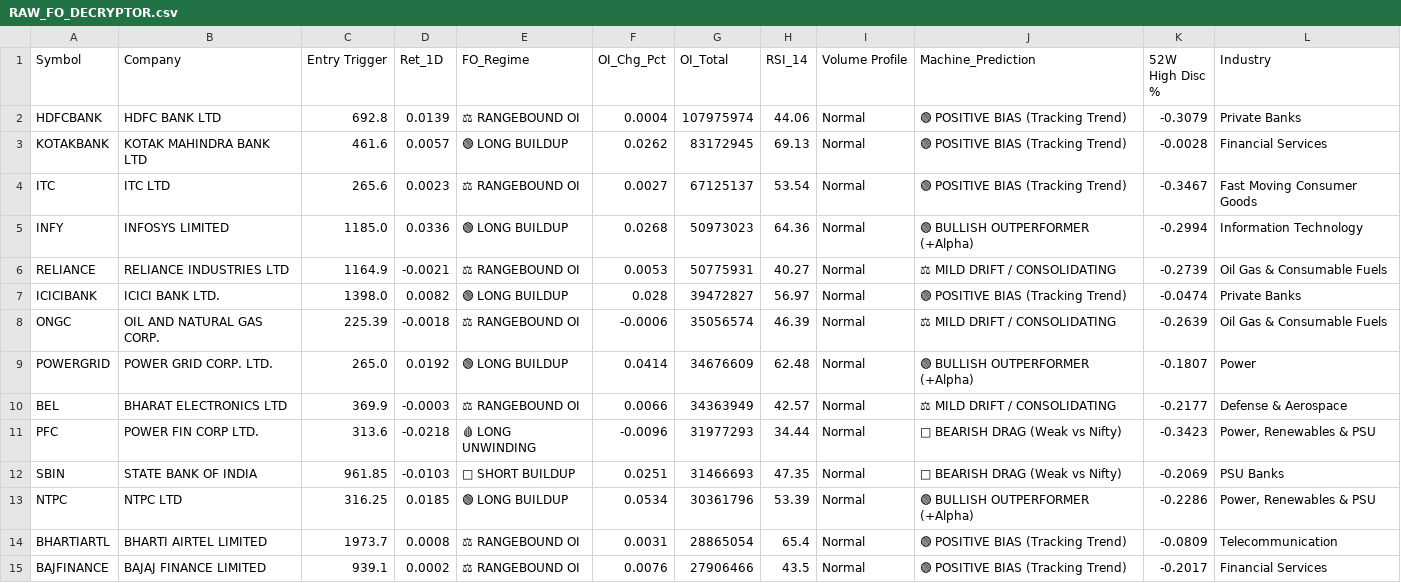
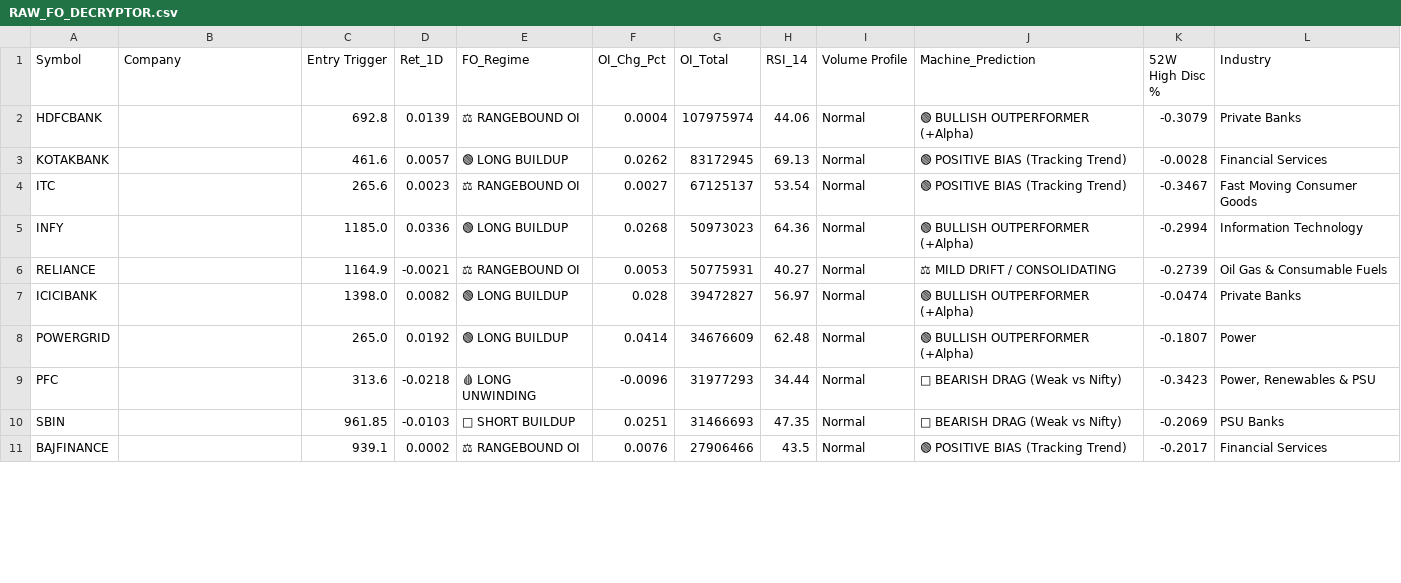
Before and after one commit to bornsupreme21-pk/nbt-quantum-engine, a CSV file: RAW_FO_DECRYPTOR.csv, drawn as a sheet; only a part is shown; removed rows and columns are numbered as before the commit, all else as after; the diff covers the shown part only; the diff names each change by its address in the sheet, - before the commit and + after, or states it on an @@ line.

```diff
--- a/RAW_FO_DECRYPTOR.csv
+++ b/RAW_FO_DECRYPTOR.csv
-B2 (Company): HDFC BANK LTD
+B2 (Company): (empty)
-J2 (Machine_Prediction): 🟢 POSITIVE BIAS (Tracking Trend)
+J2 (Machine_Prediction): 🟢 BULLISH OUTPERFORMER (+Alpha)
-B3 (Company): KOTAK MAHINDRA BANK LTD
+B3 (Company): (empty)
-B4 (Company): ITC LTD
+B4 (Company): (empty)
-B5 (Company): INFOSYS LIMITED
+B5 (Company): (empty)
-B6 (Company): RELIANCE INDUSTRIES LTD
+B6 (Company): (empty)
-B7 (Company): ICICI BANK LTD.
+B7 (Company): (empty)
-J7 (Machine_Prediction): 🟢 POSITIVE BIAS (Tracking Trend)
+J7 (Machine_Prediction): 🟢 BULLISH OUTPERFORMER (+Alpha)
-row 8: ONGC | OIL AND NATURAL GAS CORP. | 225.39 | -0.0018 | ⚖ RANGEBOUND OI | -0.0006 | 35056574 | 46.39 | Normal | ⚖ MILD DRIFT / CONSOLIDATING | -0.2639 | Oil Gas & Consumable Fuels
-B8 (Company): POWER GRID CORP. LTD.
+B8 (Company): (empty)
-row 10: BEL | BHARAT ELECTRONICS LTD | 369.9 | -0.0003 | ⚖ RANGEBOUND OI | 0.0066 | 34363949 | 42.57 | Normal | ⚖ MILD DRIFT / CONSOLIDATING | -0.2177 | Defense & Aerospace
-B9 (Company): POWER FIN CORP LTD.
+B9 (Company): (empty)
-B10 (Company): STATE BANK OF INDIA
+B10 (Company): (empty)
-row 13: NTPC | NTPC LTD | 316.25 | 0.0185 | 🟢 LONG BUILDUP | 0.0534 | 30361796 | 53.39 | Normal | 🟢 BULLISH OUTPERFORMER (+Alpha) | -0.2286 | Power, Renewables & PSU
-row 14: BHARTIARTL | BHARTI AIRTEL LIMITED | 1973.7 | 0.0008 | ⚖ RANGEBOUND OI | 0.0031 | 28865054 | 65.4 | Normal | 🟢 POSITIVE BIAS (Tracking Trend) | -0.0809 | Telecommunication
-B11 (Company): BAJAJ FINANCE LIMITED
+B11 (Company): (empty)
```
Also changed, not shown: 1 added row, 9 removed rows and 9 edited cells elsewhere in this file, RAW_FEAR_DIP.csv, RAW_INCUBATOR.csv, 7 other files.
